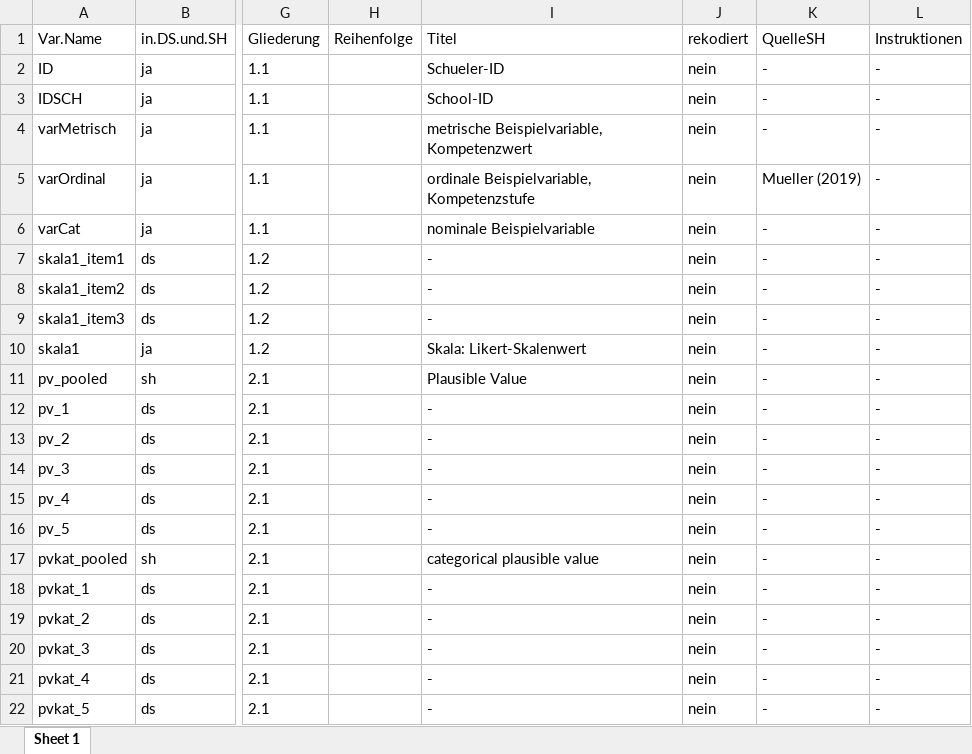
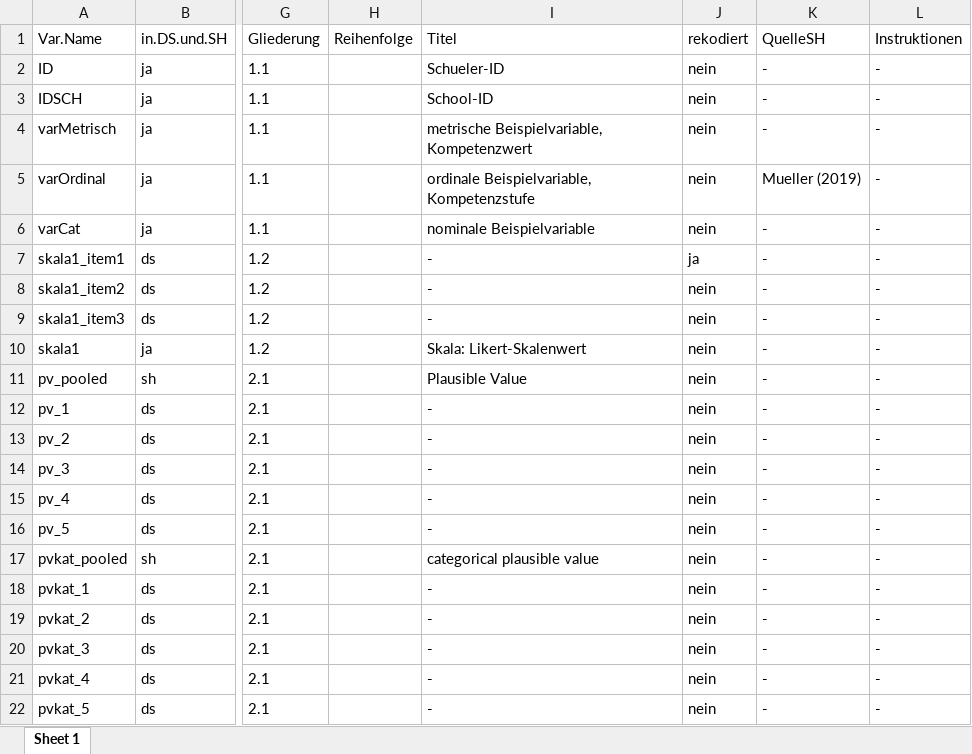
Before and after one commit to beckerbenj/eatCodebook, an Excel workbook: inst/extdata/example_varInfo.xlsx, sheet Sheet 1, drawn as a sheet; only a part is shown, gaps mark what is left out; values as stored, in another font and other column widths than the file's, no borders; the diff names each change by its address in the sheet, - before the commit and + after, or states it on an @@ line.

```diff
--- a/inst/extdata/example_varInfo.xlsx (sheet Sheet 1)
+++ b/inst/extdata/example_varInfo.xlsx (sheet Sheet 1)
-J7: nein
+J7: ja
```
Also changed, not shown: 4 other files.
